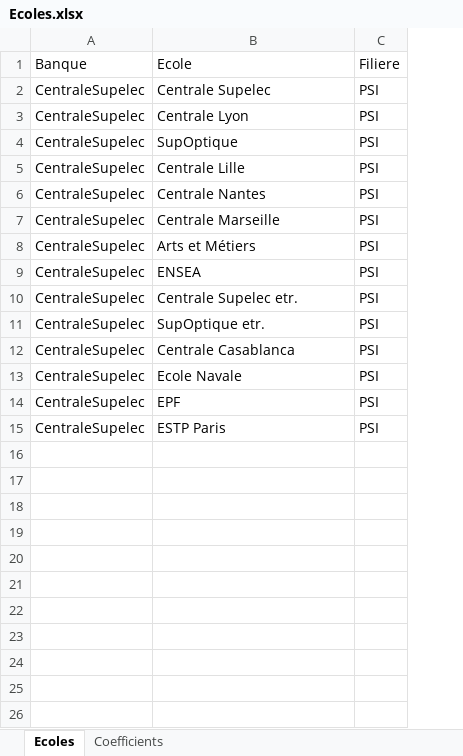
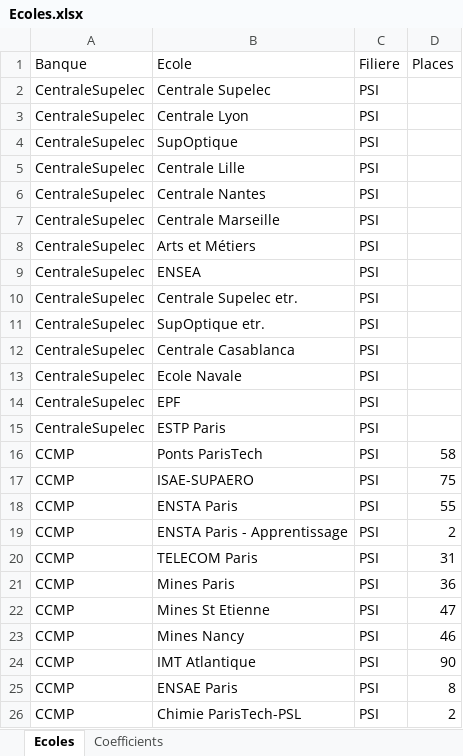
Before and after one commit to xpessoles/EvaluationCompetences, an Excel workbook: BilanConcours/Ecoles.xlsx, sheet Ecoles, drawn as a sheet; values as stored, in another font and other column widths than the file's, no borders; the diff names each change by its address in the sheet, - before the commit and + after, or states it on an @@ line.

Commit message:
Update Ecoles.xlsx

```diff
--- a/BilanConcours/Ecoles.xlsx (sheet Ecoles)
+++ b/BilanConcours/Ecoles.xlsx (sheet Ecoles)
+column D (Places), empty
+row 16: CCMP | Ponts ParisTech | PSI | 58
+row 17: CCMP | ISAE-SUPAERO | PSI | 75
+row 18: CCMP | ENSTA Paris | PSI | 55
+row 19: CCMP | ENSTA Paris - Apprentissage | PSI | 2
+row 20: CCMP | TELECOM Paris | PSI | 31
+row 21: CCMP | Mines Paris | PSI | 36
+row 22: CCMP | Mines St Etienne | PSI | 47
+row 23: CCMP | Mines Nancy | PSI | 46
+row 24: CCMP | IMT Atlantique | PSI | 90
+row 25: CCMP | ENSAE Paris | PSI | 8
+row 26: CCMP | Chimie ParisTech-PSL | PSI | 2
```
Also changed, not shown: sheet Coefficients.
